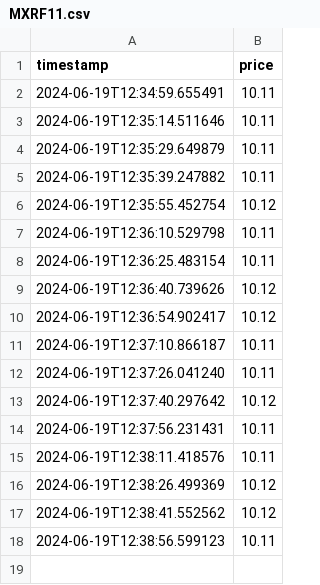
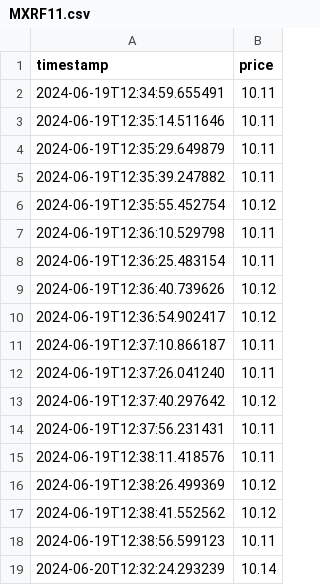
Before and after one commit to robson-prioli/dashboard-financas, a CSV file: MXRF11.csv, drawn as a sheet; the diff names each change by its address in the sheet, - before the commit and + after, or states it on an @@ line.

```diff
--- a/MXRF11.csv
+++ b/MXRF11.csv
+row 19: 2024-06-20T12:32:24.293239 | 10.14
```
Also changed, not shown: BTCR11.csv, MCHY11.csv, 4 other files.
